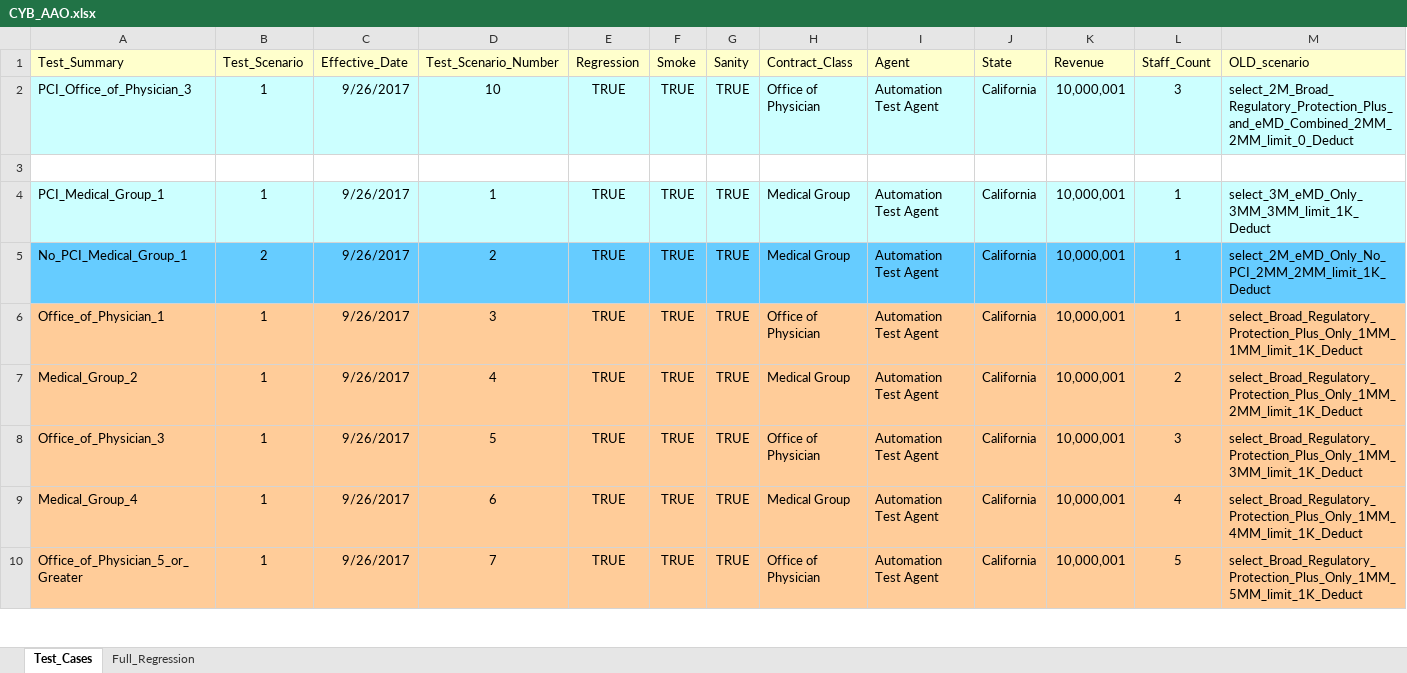
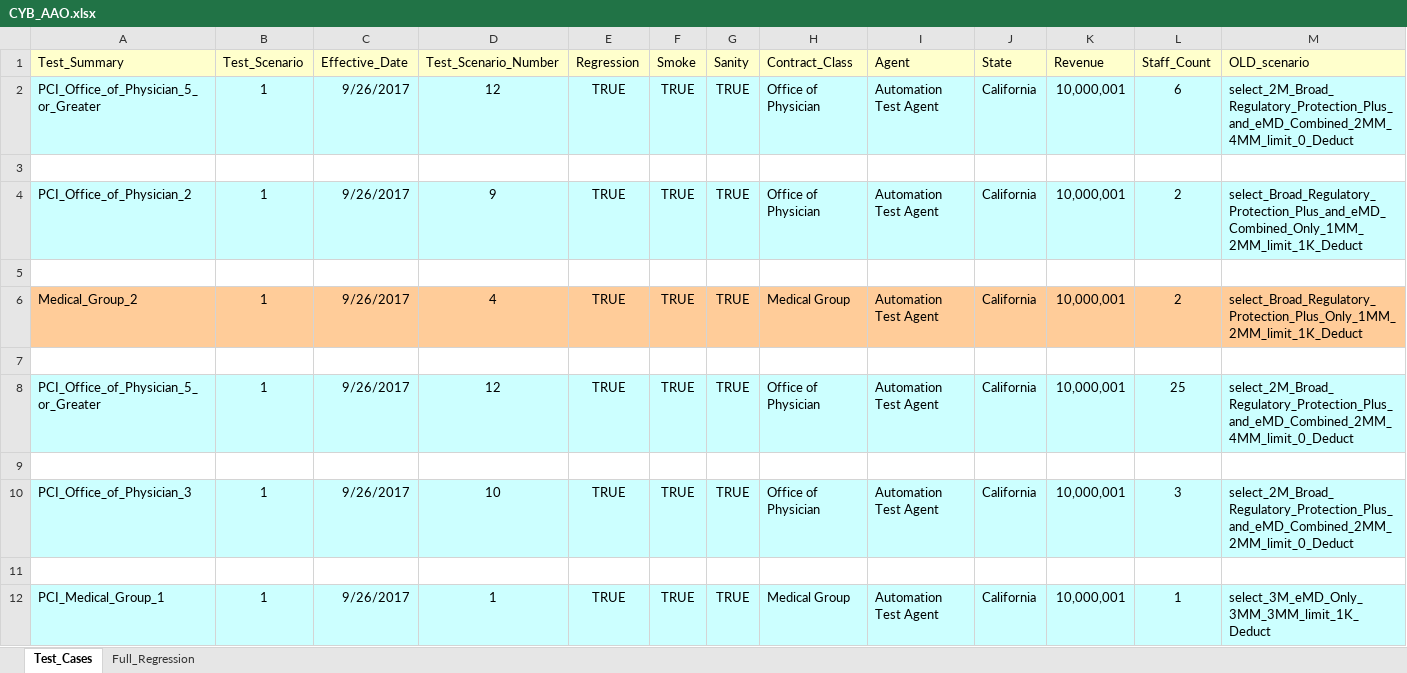
Before and after one commit to kenito2050/Python-Page-Object-Framework-Example, an Excel workbook: utilities/Excel_Sheets/Products/CYB_AAO.xlsx, sheet Test_Cases, drawn as a sheet; only a part is shown; the shorter side is filled out with more unchanged rows; values as stored, in another font and other column widths than the file's, no borders; rows hold the shown columns only; the diff names each change by its address in the sheet, - before the commit and + after, or states it on an @@ line.

```diff
--- a/utilities/Excel_Sheets/Products/CYB_AAO.xlsx (sheet Test_Cases)
+++ b/utilities/Excel_Sheets/Products/CYB_AAO.xlsx (sheet Test_Cases)
+row 2: PCI_Office_of_Physician_5_or_Greater | 1 | 9/26/2017 | 12 | TRUE | TRUE | TRUE | Office of Physician | Automation Test Agent | California | 10,000,001 | 6 | select_2M_Broad_Regulatory_Protection_Plus_and_eMD_Combined_2MM_4MM_limit_0_Deduct
+row 3: (empty)
+row 4: PCI_Office_of_Physician_2 | 1 | 9/26/2017 | 9 | TRUE | TRUE | TRUE | Office of Physician | Automation Test Agent | California | 10,000,001 | 2 | select_Broad_Regulatory_Protection_Plus_and_eMD_Combined_Only_1MM_2MM_limit_1K_Deduct
+row 5: (empty)
+row 6: Medical_Group_2 | 1 | 9/26/2017 | 4 | TRUE | TRUE | TRUE | Medical Group | Automation Test Agent | California | 10,000,001 | 2 | select_Broad_Regulatory_Protection_Plus_Only_1MM_2MM_limit_1K_Deduct
+row 7: (empty)
+row 8: PCI_Office_of_Physician_5_or_Greater | 1 | 9/26/2017 | 12 | TRUE | TRUE | TRUE | Office of Physician | Automation Test Agent | California | 10,000,001 | 25 | select_2M_Broad_Regulatory_Protection_Plus_and_eMD_Combined_2MM_4MM_limit_0_Deduct
+row 9: (empty)
```
Also changed, not shown: utilities/Excel_Sheets/Products/CYB_OMIC.xlsx, utilities/Excel_Sheets/Products/MEDEMD.xlsx, 52 other files.
